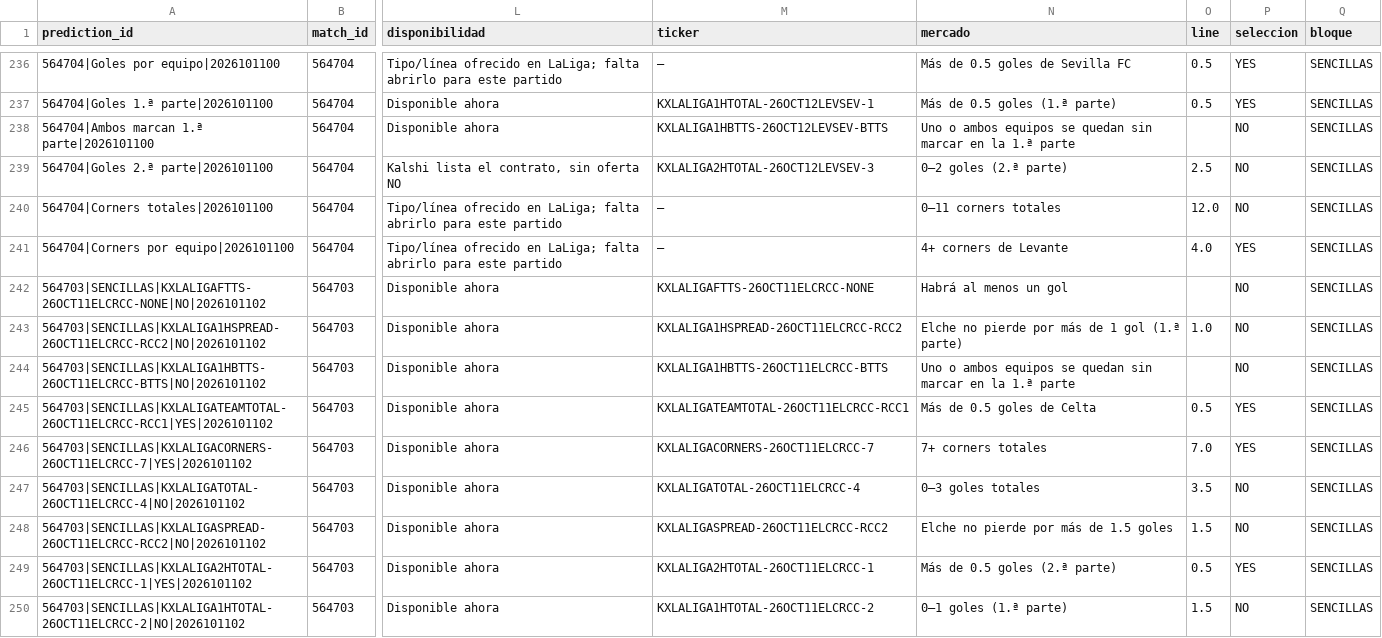
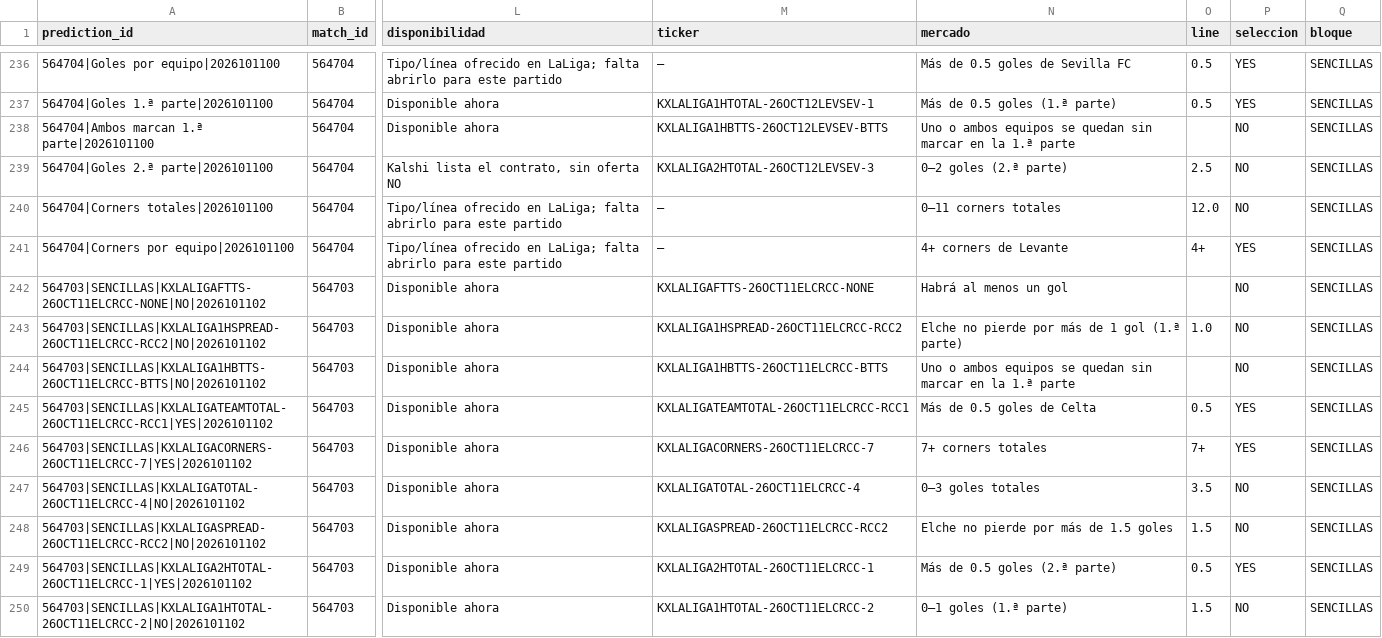
Before and after one commit to fall2606/predicciones, a CSV file: predicciones_laliga.csv, drawn as a sheet; only a part is shown, gaps mark what is left out; the diff covers the shown part only; the diff names each change by its address in the sheet, - before the commit and + after, or states it on an @@ line.

Commit message:
Actualizar predicciones y liquidaciones oficiales

```diff
--- a/predicciones_laliga.csv
+++ b/predicciones_laliga.csv
-O241 (line): 4.0
+O241 (line): 4+
-O246 (line): 7.0
+O246 (line): 7+
```
Also changed, not shown: 26 edited cells elsewhere in this file.
